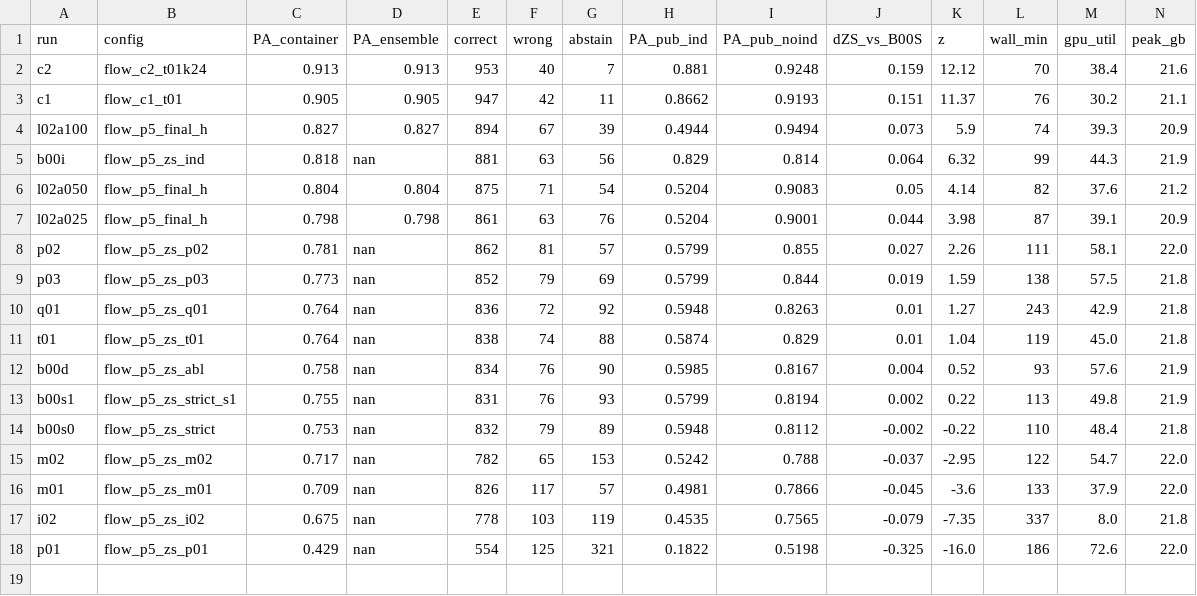
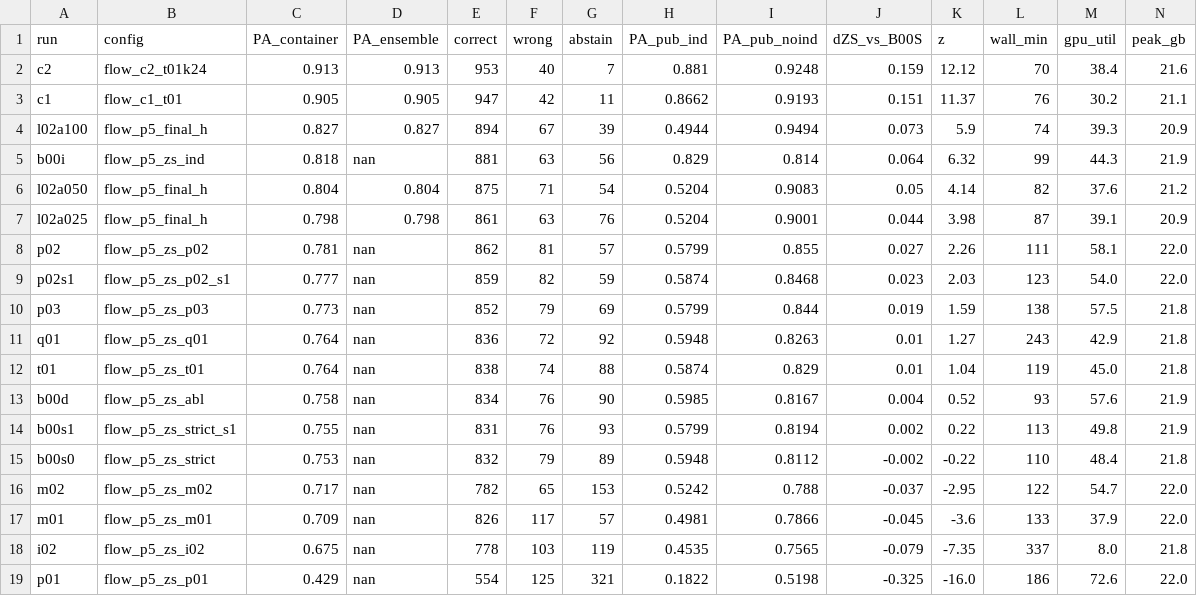
Before and after one commit to lhaochen118-ship-it/ZC, a CSV file: Process/scores_p5zs.csv, drawn as a sheet.

```diff
--- a/Process/scores_p5zs.csv
+++ b/Process/scores_p5zs.csv
@@ -8,2 +8,3 @@ l02a025,flow_p5_final_h,0.798,0.798,861,63,76,0.5204,0.9001,0.044,3.98,87,39.1,2
 p02,flow_p5_zs_p02,0.781,nan,862,81,57,0.5799,0.855,0.027,2.26,111,58.1,22.0
+p02s1,flow_p5_zs_p02_s1,0.777,nan,859,82,59,0.5874,0.8468,0.023,2.03,123,54.0,22.0
 p03,flow_p5_zs_p03,0.773,nan,852,79,69,0.5799,0.844,0.019,1.59,138,57.5,21.8
```
Also changed, not shown: 10 other files.
